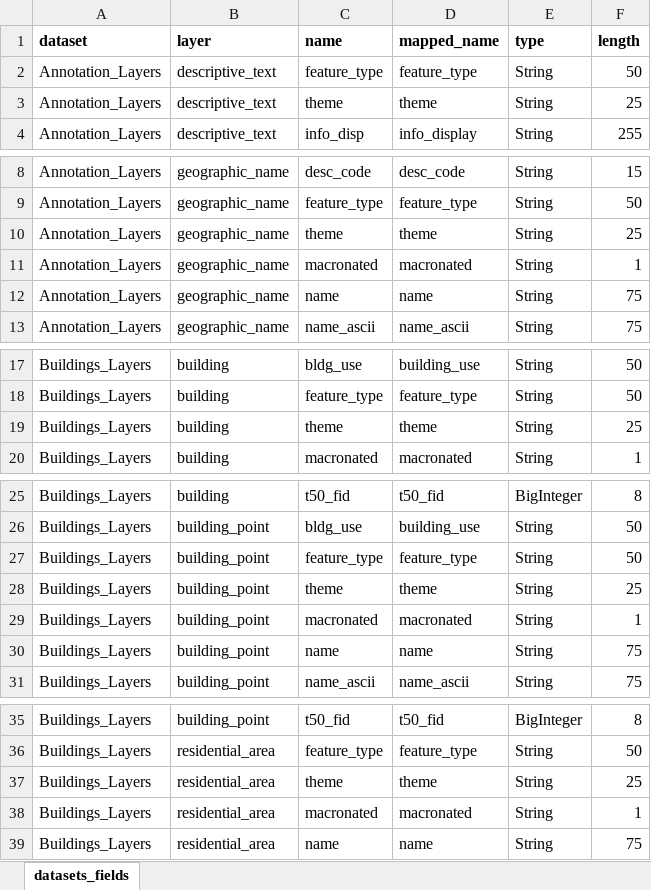
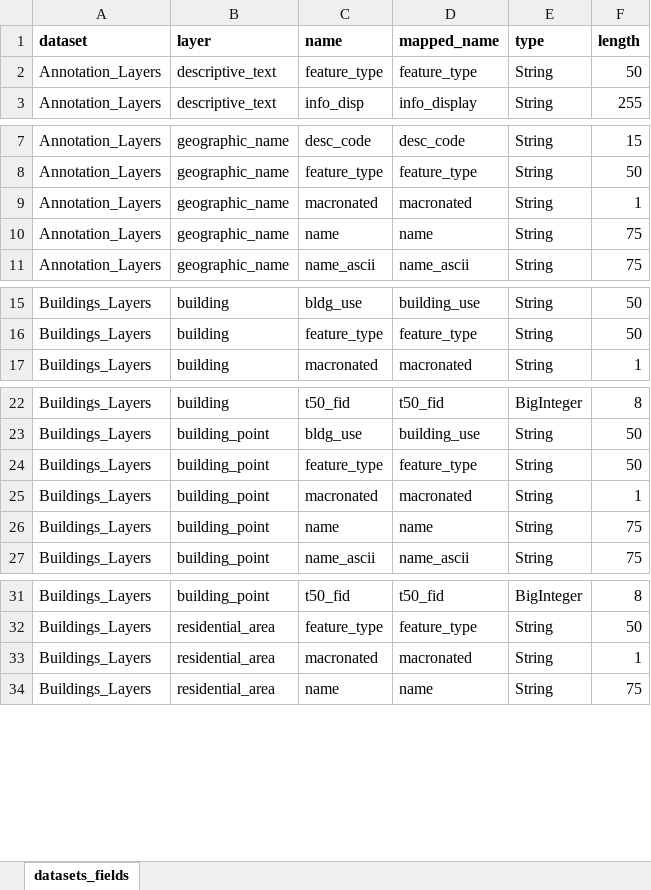
Before and after one commit to linz/topographic-system, an Excel workbook: packages/data/nztopo50/model/src/datasets_fields.xlsx, sheet datasets_fields, drawn as a sheet; only a part is shown, gaps mark what is left out; values as stored, in another font and other column widths than the file's, no borders; the diff covers the shown part only; the diff names each change by its address in the sheet, - before the commit and + after, or states it on an @@ line.

```diff
--- a/packages/data/nztopo50/model/src/datasets_fields.xlsx (sheet datasets_fields)
+++ b/packages/data/nztopo50/model/src/datasets_fields.xlsx (sheet datasets_fields)
-row 3: Annotation_Layers | descriptive_text | theme | theme | String | 25
-row 10: Annotation_Layers | geographic_name | theme | theme | String | 25
-row 19: Buildings_Layers | building | theme | theme | String | 25
-row 28: Buildings_Layers | building_point | theme | theme | String | 25
-row 37: Buildings_Layers | residential_area | theme | theme | String | 25
```
Also changed, not shown: 38 removed rows elsewhere in this sheet, 19 other files.
